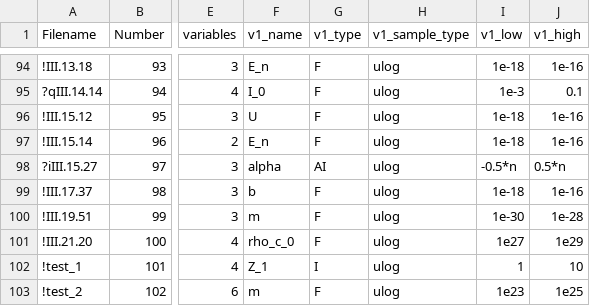
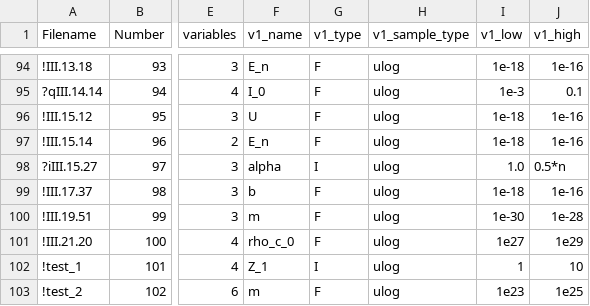
Before and after one commit to szl2001/SRtest, a CSV file: real/phy.csv, drawn as a sheet; only a part is shown, gaps mark what is left out; the diff names each change by its address in the sheet, - before the commit and + after, or states it on an @@ line.

```diff
--- a/real/phy.csv
+++ b/real/phy.csv
-G98 (v1_type): AI
+G98 (v1_type): I
-I98 (v1_low): -0.5*n
+I98 (v1_low): 1.0
```
Also changed, not shown: points/bio.csv, real/feature/bio_fea_.csv, 21 other files.
